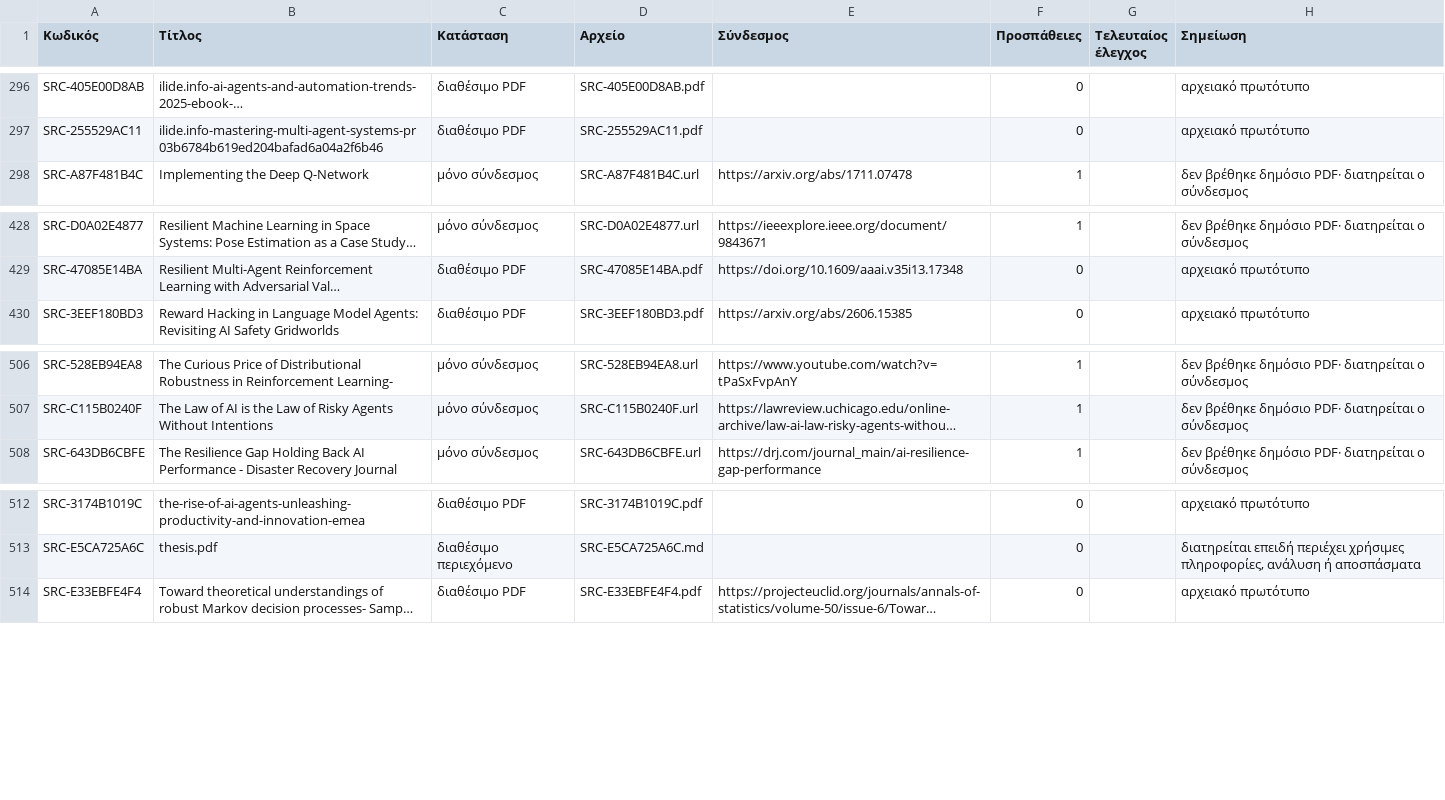
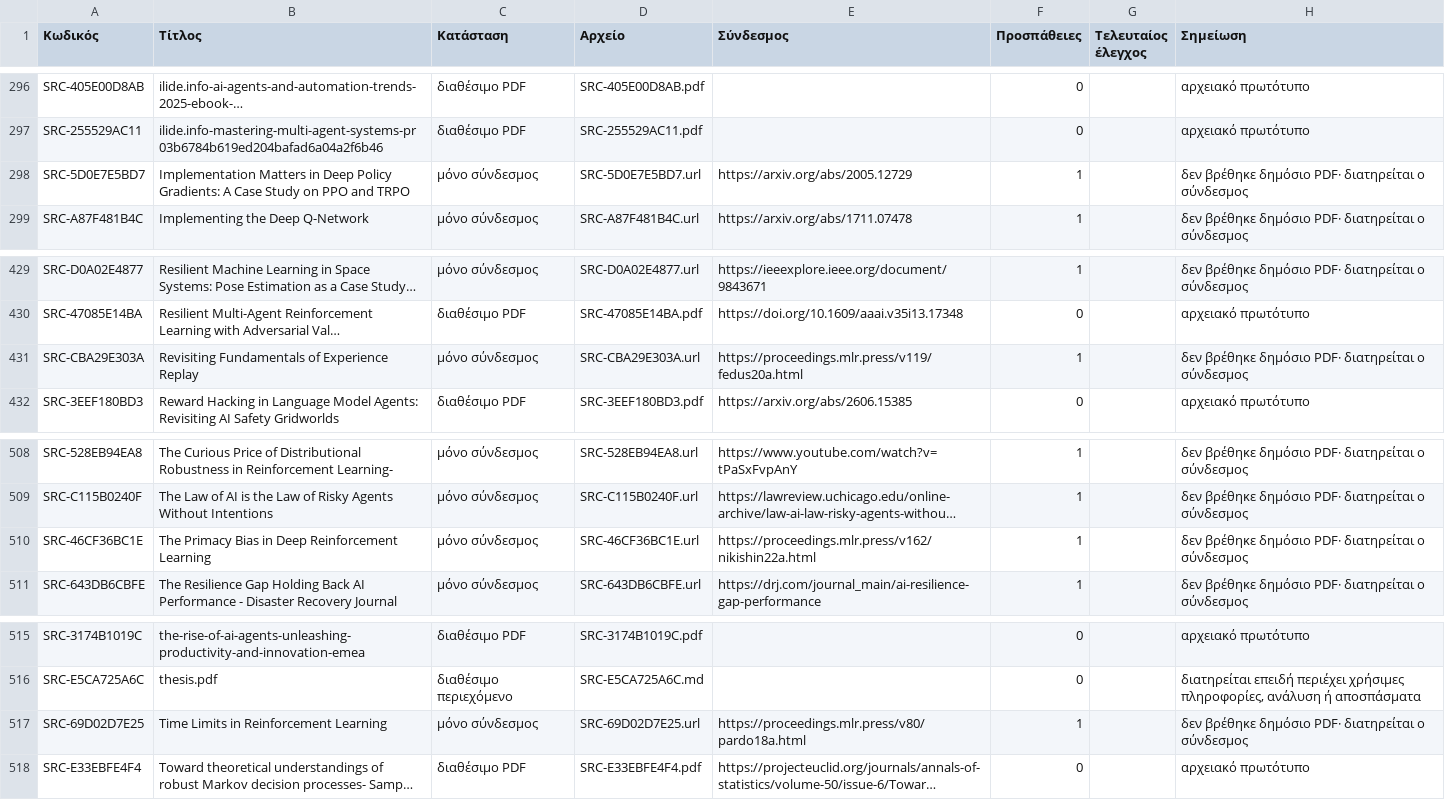
Before and after one commit to MariosGiannakaras/ThesisBibliography, a CSV file: catalog/originals.csv, drawn as a sheet; only a part is shown, gaps mark what is left out; long unchanged cells end in …; the diff names each change by its address in the sheet, - before the commit and + after, or states it on an @@ line.

```diff
--- a/catalog/originals.csv
+++ b/catalog/originals.csv
+row 298: SRC-5D0E7E5BD7 | Implementation Matters in Deep Policy Gradients: A Case Study on PPO and TRPO | μόνο σύνδεσμος | SRC-5D0E7E5BD7.url | https://arxiv.org/abs/2005.12729 | 1 |  | δεν βρέθηκε δημόσιο PDF· διατηρείται ο σύνδεσμος
+row 431: SRC-CBA29E303A | Revisiting Fundamentals of Experience Replay | μόνο σύνδεσμος | SRC-CBA29E303A.url | https://proceedings.mlr.press/v119/fedus20a.html | 1 |  | δεν βρέθηκε δημόσιο PDF· διατηρείται ο σύνδεσμος
+row 510: SRC-46CF36BC1E | The Primacy Bias in Deep Reinforcement Learning | μόνο σύνδεσμος | SRC-46CF36BC1E.url | https://proceedings.mlr.press/v162/nikishin22a.html | 1 |  | δεν βρέθηκε δημόσιο PDF· διατηρείται ο σύνδεσμος
+row 517: SRC-69D02D7E25 | Time Limits in Reinforcement Learning | μόνο σύνδεσμος | SRC-69D02D7E25.url | https://proceedings.mlr.press/v80/pardo18a.html | 1 |  | δεν βρέθηκε δημόσιο PDF· διατηρείται ο σύνδεσμος
```
Also changed, not shown: catalog/sources.csv, 11 other files.
